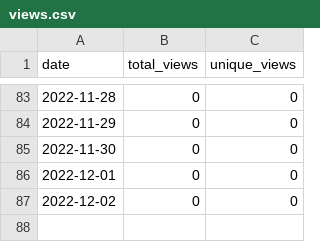
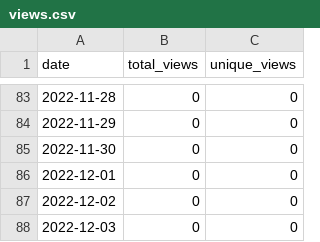
Before and after one commit to MatthewBentz/Comp3700, a CSV file: .traffic/views.csv, drawn as a sheet; only a part is shown, gaps mark what is left out; the diff names each change by its address in the sheet, - before the commit and + after, or states it on an @@ line.

```diff
--- a/.traffic/views.csv
+++ b/.traffic/views.csv
+row 88: 2022-12-03 | 0 | 0
```
Also changed, not shown: .traffic/clones.csv, 3 other files.
